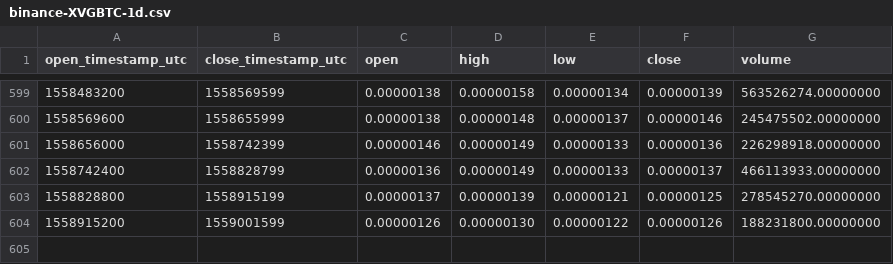
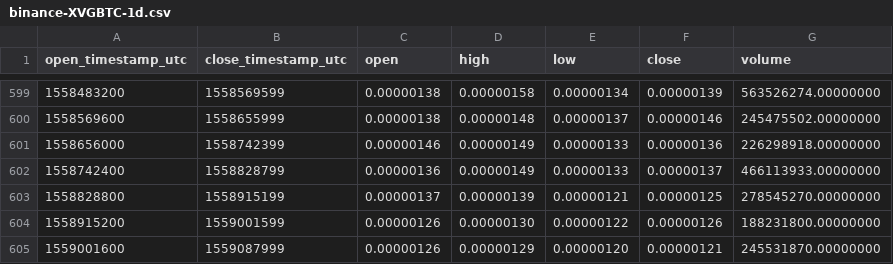
Before and after one commit to cryptobigbro/binance-XVGBTC, a CSV file: binance-XVGBTC-1d.csv, drawn as a sheet; only a part is shown, gaps mark what is left out; the diff names each change by its address in the sheet, - before the commit and + after, or states it on an @@ line.

Commit message:
Update OHLCV data.

```diff
--- a/binance-XVGBTC-1d.csv
+++ b/binance-XVGBTC-1d.csv
+row 605: 1559001600 | 1559087999 | 0.00000126 | 0.00000129 | 0.00000120 | 0.00000121 | 245531870.00000000
```
Also changed, not shown: 1 other file.
